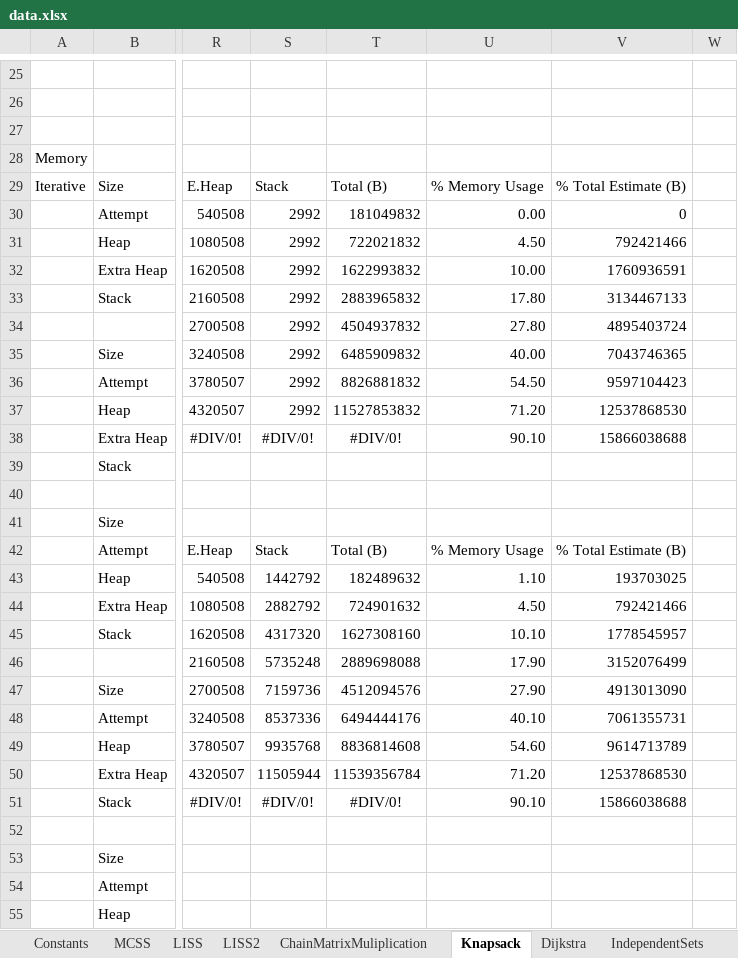
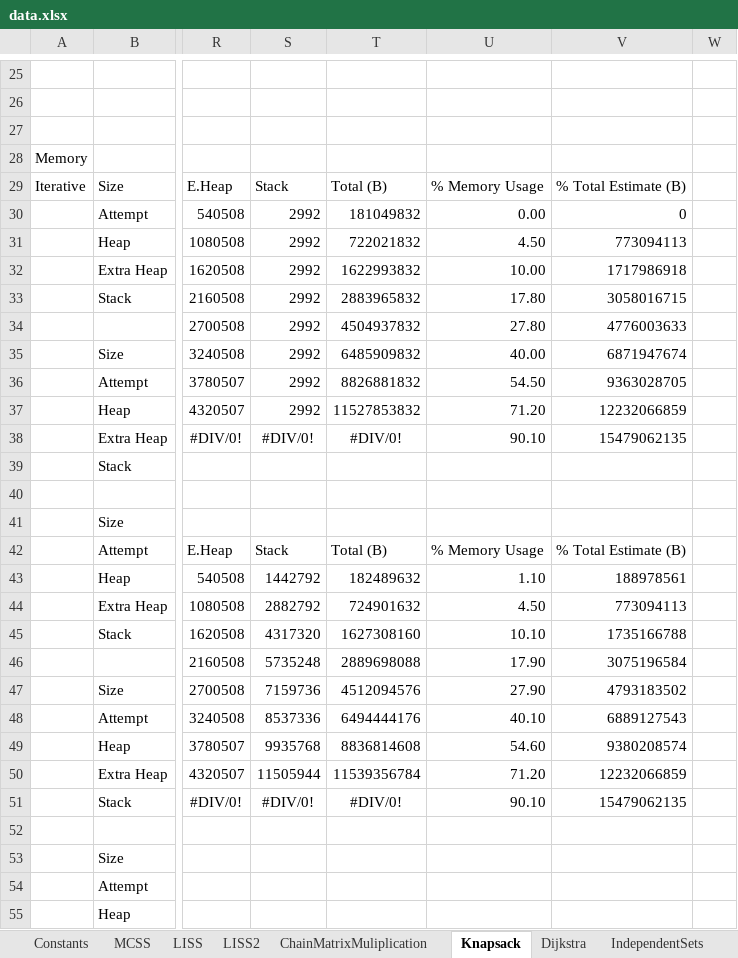
Before and after one commit to nzacha/Dynamic-Programming-Experimental-Analysis-Top-Down-Vs-Bottom-Up, an Excel workbook: cpp/dynamic_programming/data.xlsx, sheet Knapsack, drawn as a sheet; only a part is shown, gaps mark what is left out; values as stored, in another font and other column widths than the file's, no borders; charts and pictures not drawn; the diff names each change by its address in the sheet, - before the commit and + after, or states it on an @@ line.

```diff
--- a/cpp/dynamic_programming/data.xlsx (sheet Knapsack)
+++ b/cpp/dynamic_programming/data.xlsx (sheet Knapsack)
-V31: 792421466
+V31: 773094113
-V32: 1760936591
+V32: 1717986918
-V33: 3134467133
+V33: 3058016715
-V34: 4895403724
+V34: 4776003633
-V35: 7043746365
+V35: 6871947674
-V36: 9597104423
+V36: 9363028705
-V37: 12537868530
+V37: 12232066859
-V38: 15866038688
+V38: 15479062135
-V43: 193703025
+V43: 188978561
-V44: 792421466
+V44: 773094113
-V45: 1778545957
+V45: 1735166788
-V46: 3152076499
+V46: 3075196584
-V47: 4913013090
+V47: 4793183502
-V48: 7061355731
+V48: 6889127543
-V49: 9614713789
+V49: 9380208574
-V50: 12537868530
+V50: 12232066859
-V51: 15866038688
+V51: 15479062135
```
Also changed, not shown: sheet MCSS, sheet ChainMatrixMuliplication, sheet Dijkstra, sheet KTrees, sheet LISS2, sheet IndependentSets, 2 more sheets, charts or pictures, 2 other files.
